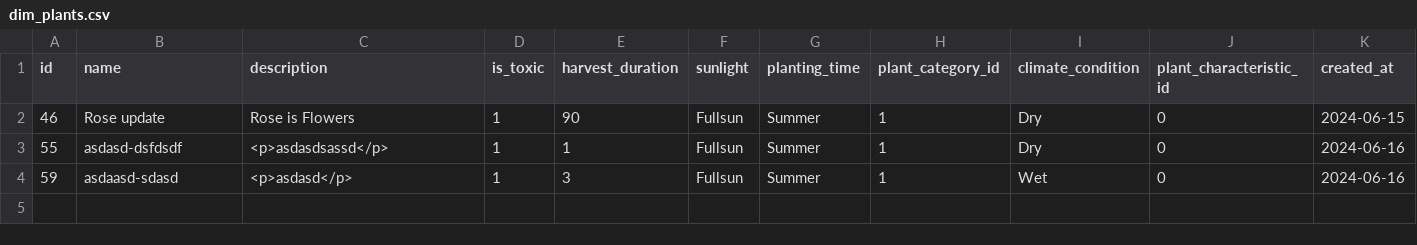
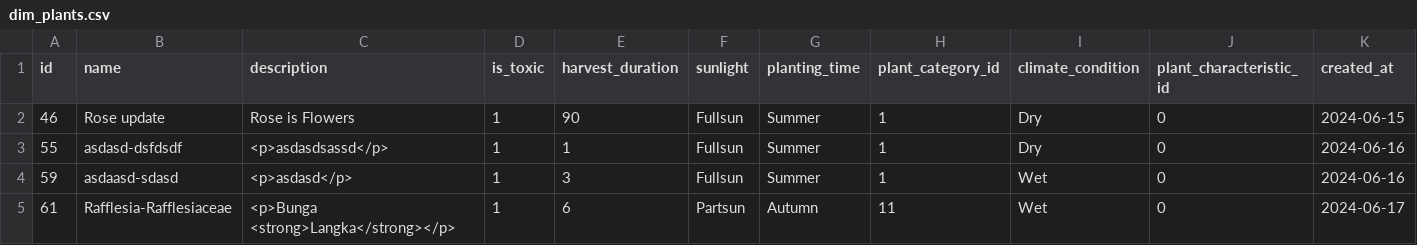
Before and after one commit to Plantopia-Alterra-Academy-Batch-6/de-capstone-km-alterra-batch-6, a CSV file: data_source_dimensional/dim_plants.csv, drawn as a sheet; only a part is shown; rows hold the shown columns only; the diff names each change by its address in the sheet, - before the commit and + after, or states it on an @@ line.

```diff
--- a/data_source_dimensional/dim_plants.csv
+++ b/data_source_dimensional/dim_plants.csv
+row 5: 61 | Rafflesia-Rafflesiaceae | <p>Bunga <strong>Langka</strong></p> | 1 | 6 | Partsun | Autumn | 11 | Wet | 0 | 2024-06-17
```
Also changed, not shown: data_source_csv/plant_images.csv, data_source_csv/plant_instructions.csv, 23 other files.
